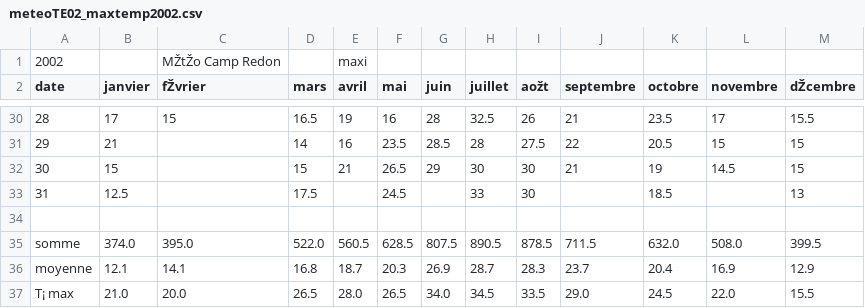
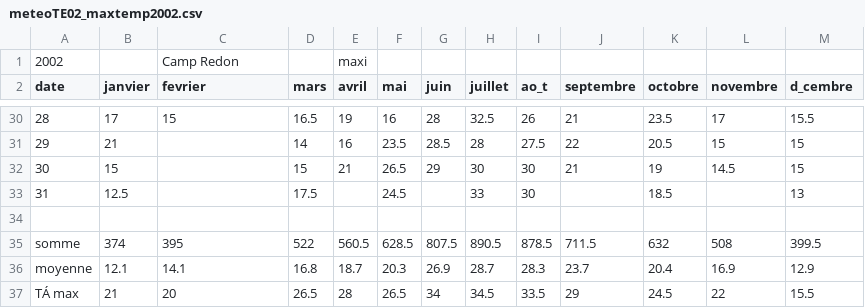
Before and after one commit to AileneKane/radcliffe, a CSV file: Experiments/chuine/meteoTE02_maxtemp2002.csv, drawn as a sheet; only a part is shown, gaps mark what is left out; removed rows and columns are numbered as before the commit, all else as after; the diff names each change by its address in the sheet, - before the commit and + after, or states it on an @@ line.

```diff
--- a/Experiments/chuine/meteoTE02_maxtemp2002.csv
+++ b/Experiments/chuine/meteoTE02_maxtemp2002.csv
-C1 (fevrier): MŽtŽo Camp Redon
+C1 (fevrier): Camp Redon
-C2: fŽvrier
+C2: fevrier
-I2: aožt
+I2: ao_t
-M2: dŽcembre
+M2: d_cembre
-B35 (janvier): 374.0
+B35 (janvier): 374
-C35 (fevrier): 395.0
+C35 (fevrier): 395
-D35 (mars): 522.0
+D35 (mars): 522
-K35 (octobre): 632.0
+K35 (octobre): 632
-L35 (novembre): 508.0
+L35 (novembre): 508
-row 37: T¡ max | 21.0 | 20.0 | 26.5 | 28.0 | 26.5 | 34.0 | 34.5 | 33.5 | 29.0 | 24.5 | 22.0 | 15.5
+row 37: TÁ max | 21 | 20 | 26.5 | 28 | 26.5 | 34 | 34.5 | 33.5 | 29 | 24.5 | 22 | 15.5
```
Also changed, not shown: Experiments/chuine/meteoTE02_mintemp2002.csv, Experiments/chuine/meteoTE03_maxtemp2003.csv, 14 other files.
